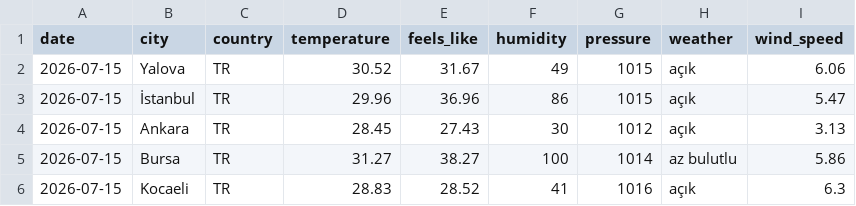
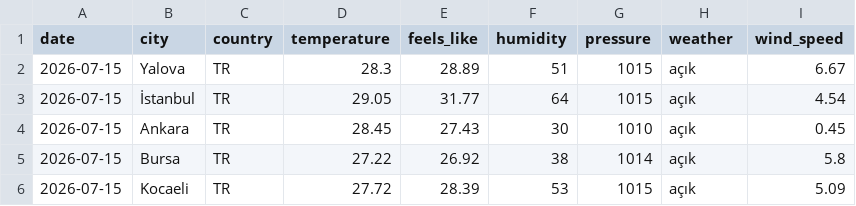
Before and after one commit to acetinkaya/turkiye-daily-open-data, a CSV file: data/weather/csv/2026-07-15.csv, drawn as a sheet.

```diff
--- a/data/weather/csv/2026-07-15.csv
+++ b/data/weather/csv/2026-07-15.csv
@@ -1,6 +1,6 @@
 date,city,country,temperature,feels_like,humidity,pressure,weather,wind_speed
-2026-07-15,Yalova,TR,30.52,31.67,49,1015,açık,6.06
-2026-07-15,İstanbul,TR,29.96,36.96,86,1015,açık,5.47
-2026-07-15,Ankara,TR,28.45,27.43,30,1012,açık,3.13
-2026-07-15,Bursa,TR,31.27,38.27,100,1014,az bulutlu,5.86
-2026-07-15,Kocaeli,TR,28.83,28.52,41,1016,açık,6.3
+2026-07-15,Yalova,TR,28.3,28.89,51,1015,açık,6.67
+2026-07-15,İstanbul,TR,29.05,31.77,64,1015,açık,4.54
+2026-07-15,Ankara,TR,28.45,27.43,30,1010,açık,0.45
+2026-07-15,Bursa,TR,27.22,26.92,38,1014,açık,5.8
+2026-07-15,Kocaeli,TR,27.72,28.39,53,1015,açık,5.09
```
Also changed, not shown: 2 other files.
